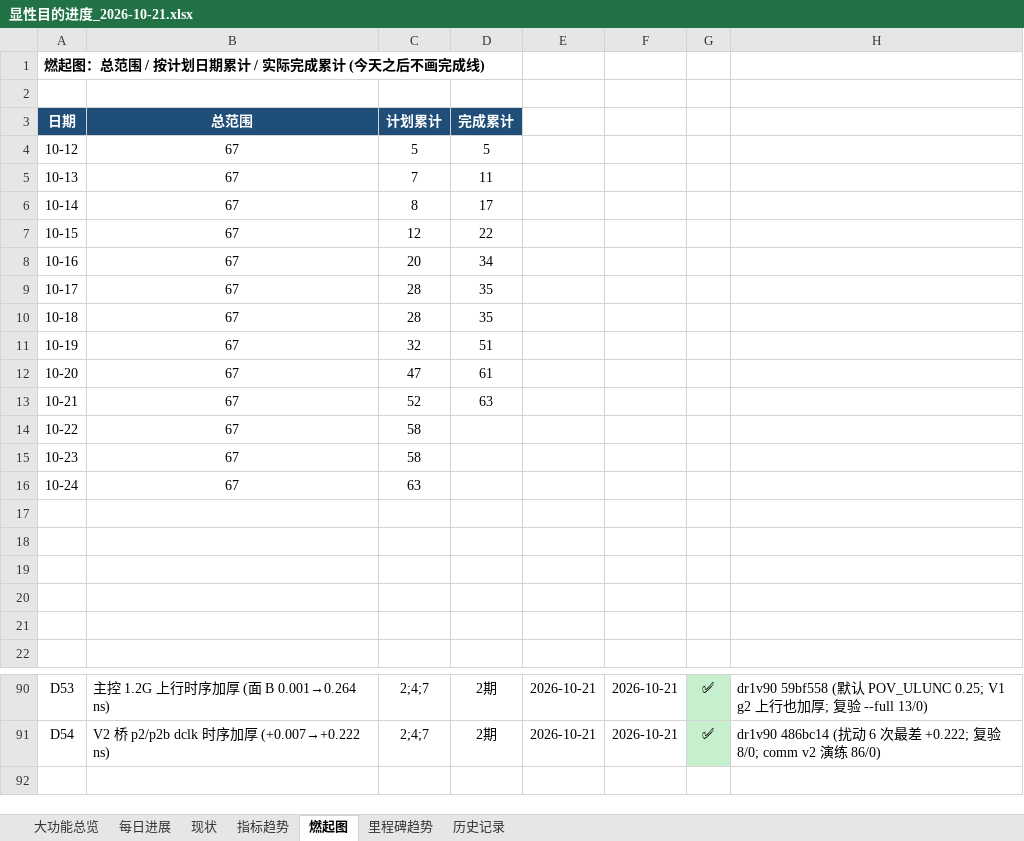
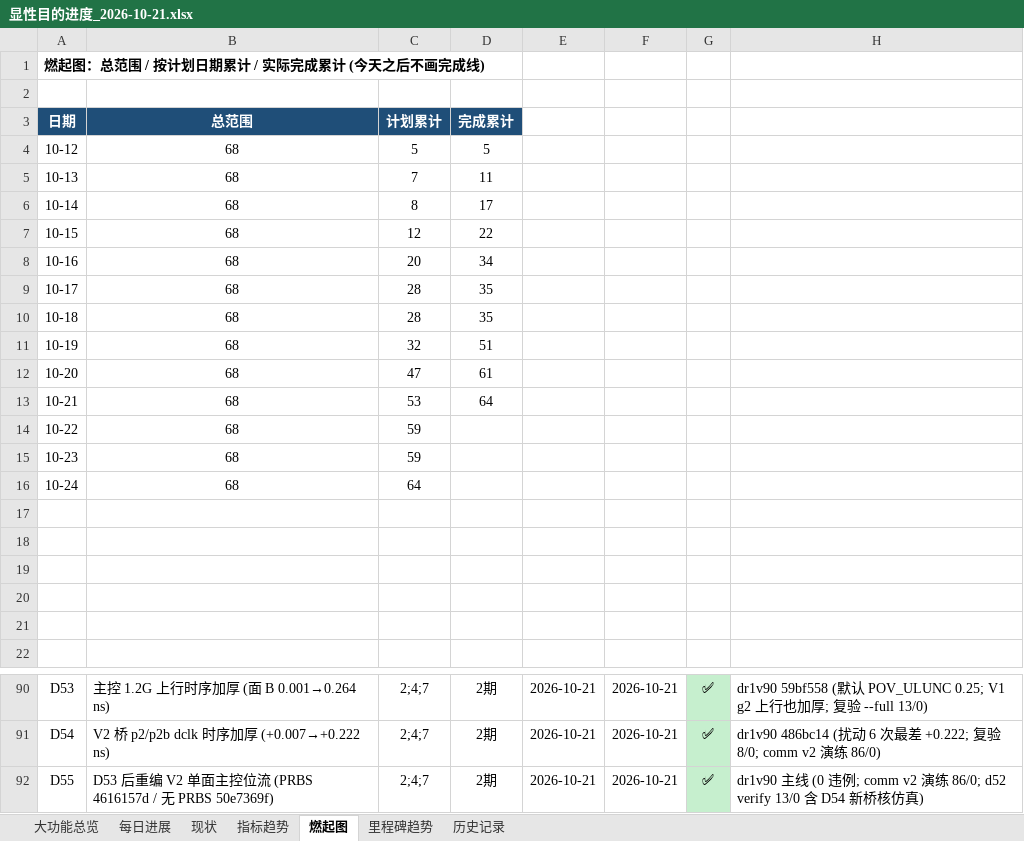
Before and after one commit to kiujkiu/zynq_pov, an Excel workbook: docs/progress/显性目的进度_2026-10-21.xlsx, sheet 燃起图, drawn as a sheet; only a part is shown, gaps mark what is left out; values as stored, in another font and other column widths than the file's, no borders; charts and pictures not drawn; the diff names each change by its address in the sheet, - before the commit and + after, or states it on an @@ line.

```diff
--- a/docs/progress/显性目的进度_2026-10-21.xlsx (sheet 燃起图)
+++ b/docs/progress/显性目的进度_2026-10-21.xlsx (sheet 燃起图)
-B4:B16: 67
+B4:B16: 68
-C13: 52
+C13: 53
-D13: 63
+D13: 64
-C14:C15: 58
+C14:C15: 59
-C16: 63
+C16: 64
+row 92: D55 | D53 后重编 V2 单面主控位流 (PRBS 4616157d / 无 PRBS 50e7369f) | 2;4;7 | 2期 | 2026-10-21 | 2026-10-21 | ✅ | dr1v90 主线 (0 违例; comm v2 演练 86/0; d52 verify 13/0 含 D54 新桥核仿真)
```
Also changed, not shown: sheet 大功能总览, sheet 每日进展, 7 other files.
